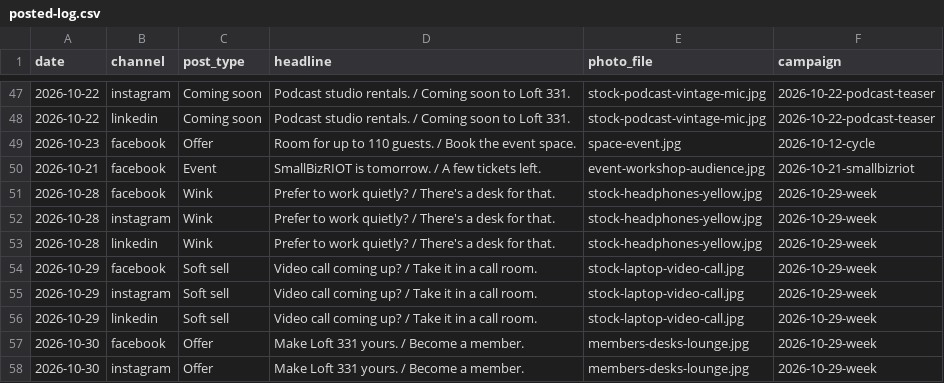
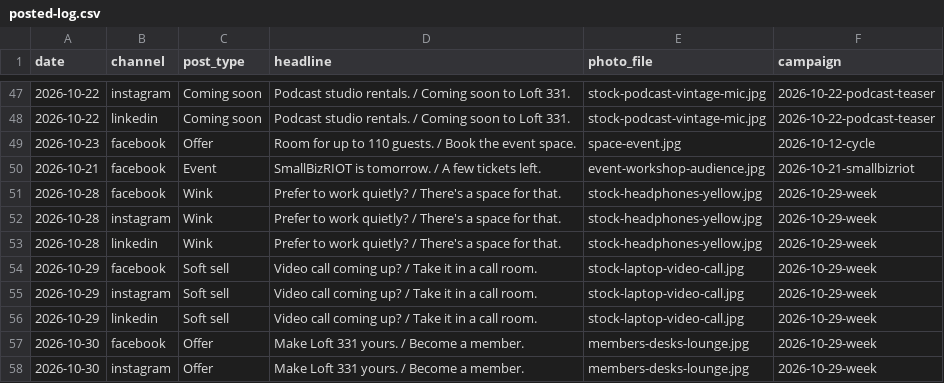
Before and after one commit to drg44/loft331-social, a CSV file: tools/posted-log.csv, drawn as a sheet; only a part is shown, gaps mark what is left out.

```diff
--- a/tools/posted-log.csv
+++ b/tools/posted-log.csv
@@ -50,5 +50,5 @@ date,channel,post_type,headline,photo_file,campaign
 2026-10-21,facebook,Event,SmallBizRIOT is tomorrow. / A few tickets left.,event-workshop-audience.jpg,2026-10-21-smallbizriot
-2026-10-28,facebook,Wink,Prefer to work quietly? / There's a desk for that.,stock-headphones-yellow.jpg,2026-10-29-week
-2026-10-28,instagram,Wink,Prefer to work quietly? / There's a desk for that.,stock-headphones-yellow.jpg,2026-10-29-week
-2026-10-28,linkedin,Wink,Prefer to work quietly? / There's a desk for that.,stock-headphones-yellow.jpg,2026-10-29-week
+2026-10-28,facebook,Wink,Prefer to work quietly? / There's a space for that.,stock-headphones-yellow.jpg,2026-10-29-week
+2026-10-28,instagram,Wink,Prefer to work quietly? / There's a space for that.,stock-headphones-yellow.jpg,2026-10-29-week
+2026-10-28,linkedin,Wink,Prefer to work quietly? / There's a space for that.,stock-headphones-yellow.jpg,2026-10-29-week
 2026-10-29,facebook,Soft sell,Video call coming up? / Take it in a call room.,stock-laptop-video-call.jpg,2026-10-29-week
```
Also changed, not shown: 1 other file.
